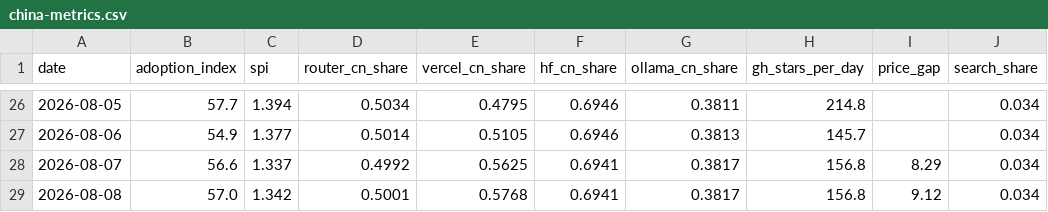
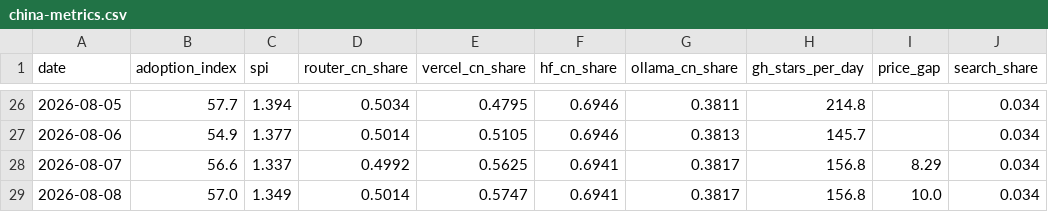
Before and after one commit to mishablank/Omen-AI-Trade-the-AI-Revolution, a CSV file: omen/china-metrics.csv, drawn as a sheet; only a part is shown, gaps mark what is left out; the diff names each change by its address in the sheet, - before the commit and + after, or states it on an @@ line.

```diff
--- a/omen/china-metrics.csv
+++ b/omen/china-metrics.csv
-C29 (spi): 1.342
+C29 (spi): 1.349
-D29 (router_cn_share): 0.5001
+D29 (router_cn_share): 0.5014
-E29 (vercel_cn_share): 0.5768
+E29 (vercel_cn_share): 0.5747
-I29 (price_gap): 9.12
+I29 (price_gap): 10.0
```
Also changed, not shown: omen/capex-snapshots.csv, omen/china-snapshots.csv, 5 other files.
